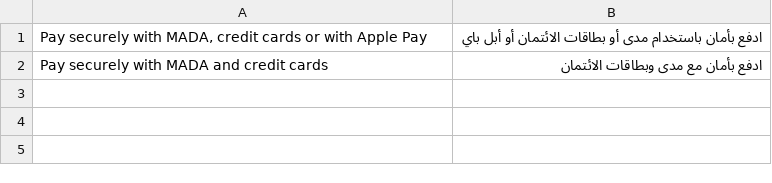
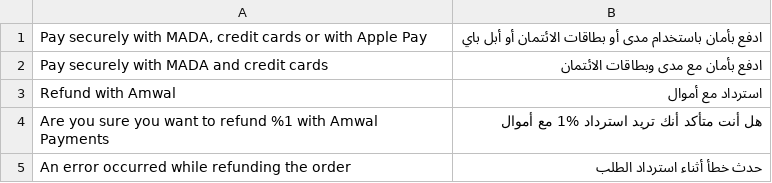
Before and after one commit to amwal-tech/amwal-magento, a CSV file: i18n/ar_EG.csv, drawn as a sheet.

Commit message:
refund

```diff
--- a/i18n/ar_EG.csv
+++ b/i18n/ar_EG.csv
@@ -2 +2,4 @@
 "Pay securely with MADA and credit cards", "ادفع بأمان مع مدى وبطاقات الائتمان"
+"Refund with Amwal", "استرداد مع أموال"
+"Are you sure you want to refund %1 with Amwal Payments", "هل أنت متأكد أنك تريد استرداد %1 مع أموال"
+"An error occurred while refunding the order", "حدث خطأ أثناء استرداد الطلب"
```
Also changed, not shown: i18n/ar_SA.csv, 7 other files.
